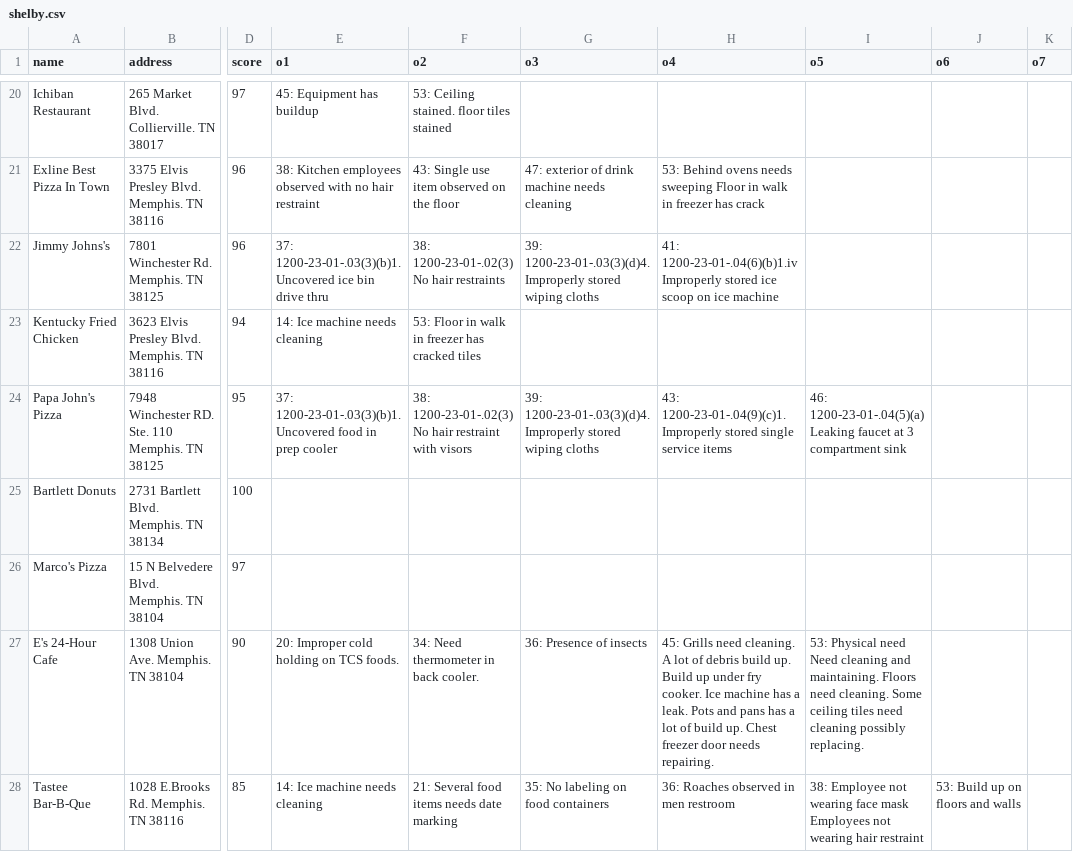
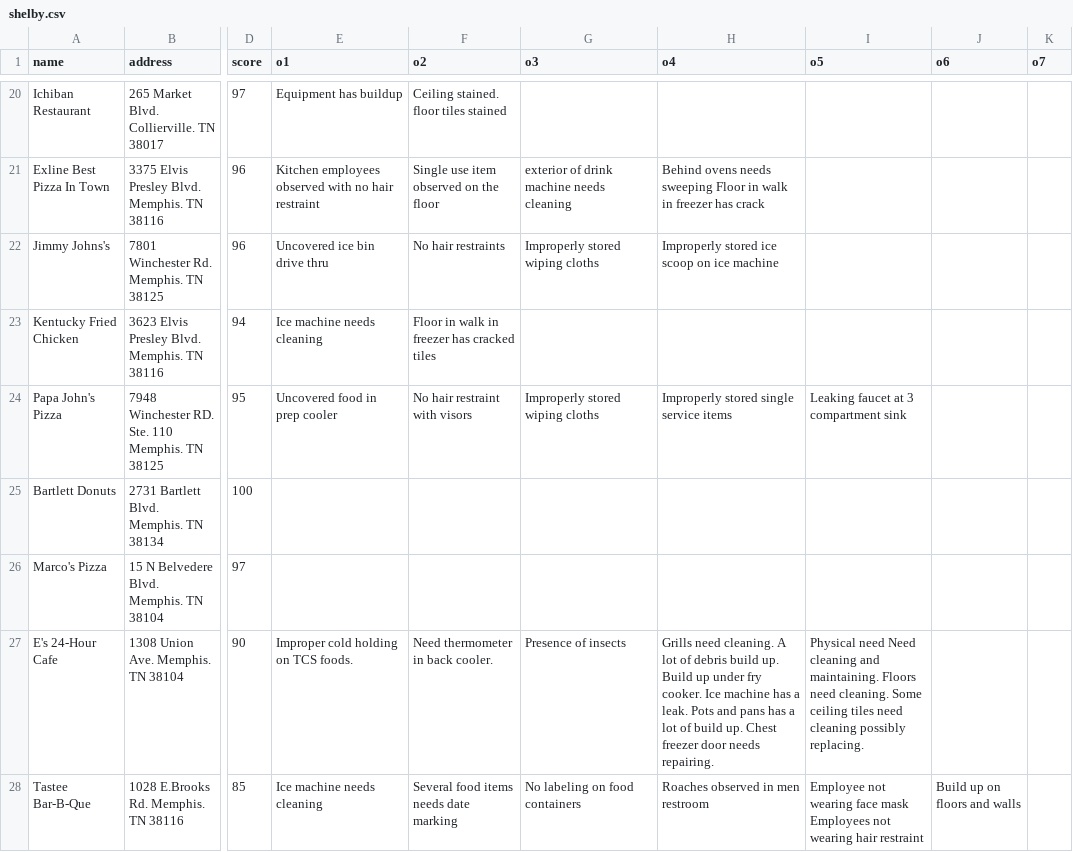
Before and after one commit to COMP4081GroupK/CleanEats, a CSV file: app/src/main/res/raw/shelby.csv, drawn as a sheet; only a part is shown, gaps mark what is left out; the diff covers the shown part only; the diff names each change by its address in the sheet, - before the commit and + after, or states it on an @@ line.

```diff
--- a/app/src/main/res/raw/shelby.csv
+++ b/app/src/main/res/raw/shelby.csv
-E20 (o1): 45: Equipment has buildup
+E20 (o1): Equipment has buildup
-F20 (o2): 53: Ceiling stained. floor tiles stained
+F20 (o2): Ceiling stained. floor tiles stained
-E21 (o1): 38: Kitchen employees…
+E21 (o1): Kitchen employees…
-F21 (o2): 43: Single use item observed on the floor
+F21 (o2): Single use item observed on the floor
-G21 (o3): 47: exterior of drink machine needs cleaning
+G21 (o3): exterior of drink machine needs cleaning
-H21 (o4): 53: Behind ovens…
+H21 (o4): Behind ovens…
-E22 (o1): 37: 1200-23-01-.03(3)(b)1. Uncovered ice bin drive thru
+E22 (o1): Uncovered ice bin drive thru
-F22 (o2): 38: 1200-23-01-.02(3) No hair restraints
+F22 (o2): No hair restraints
-G22 (o3): 39: 1200-23-01-.03(3)(d)4. Improperly stored wiping cloths
+G22 (o3): Improperly stored wiping cloths
-H22 (o4): 41: 1200-23-01-.04(6)(b)1.iv Improperly stored…
+H22 (o4): Improperly stored…
-E23 (o1): 14: Ice machine needs cleaning
+E23 (o1): Ice machine needs cleaning
-F23 (o2): 53: Floor in walk in freezer has cracked tiles
+F23 (o2): Floor in walk in freezer has cracked tiles
-E24 (o1): 37: 1200-23-01-.03(3)(b)1. Uncovered food in prep cooler
+E24 (o1): Uncovered food in prep cooler
-F24 (o2): 38: 1200-23-01-.02(3) No hair restraint with visors
+F24 (o2): No hair restraint with visors
-G24 (o3): 39: 1200-23-01-.03(3)(d)4. Improperly stored wiping cloths
+G24 (o3): Improperly stored wiping cloths
-H24 (o4): 43: 1200-23-01-.04(9)(c)1. Improperly stored…
+H24 (o4): Improperly stored…
-I24 (o5): 46: 1200-23-01-.04(5)(a) Leaking faucet…
+I24 (o5): Leaking faucet…
-E27 (o1): 20: Improper cold holding on TCS foods.
+E27 (o1): Improper cold holding on TCS foods.
-F27 (o2): 34: Need thermometer in back cooler.
+F27 (o2): Need thermometer in back cooler.
-G27 (o3): 36: Presence of insects
+G27 (o3): Presence of insects
-H27 (o4): 45: Grills need…
+H27 (o4): Grills need…
-I27 (o5): 53: Physical need…
+I27 (o5): Physical need…
-E28 (o1): 14: Ice machine needs cleaning
+E28 (o1): Ice machine needs cleaning
-F28 (o2): 21: Several food items needs date marking
+F28 (o2): Several food items needs date marking
-G28 (o3): 35: No labeling on food containers
+G28 (o3): No labeling on food containers
-H28 (o4): 36: Roaches observed in men restroom
+H28 (o4): Roaches observed in men restroom
-I28 (o5): 38: Employee not…
+I28 (o5): Employee not…
-J28 (o6): 53: Build up on floors and walls
+J28 (o6): Build up on floors and walls
```
Also changed, not shown: 159 edited cells elsewhere in this file, 10 other files.
